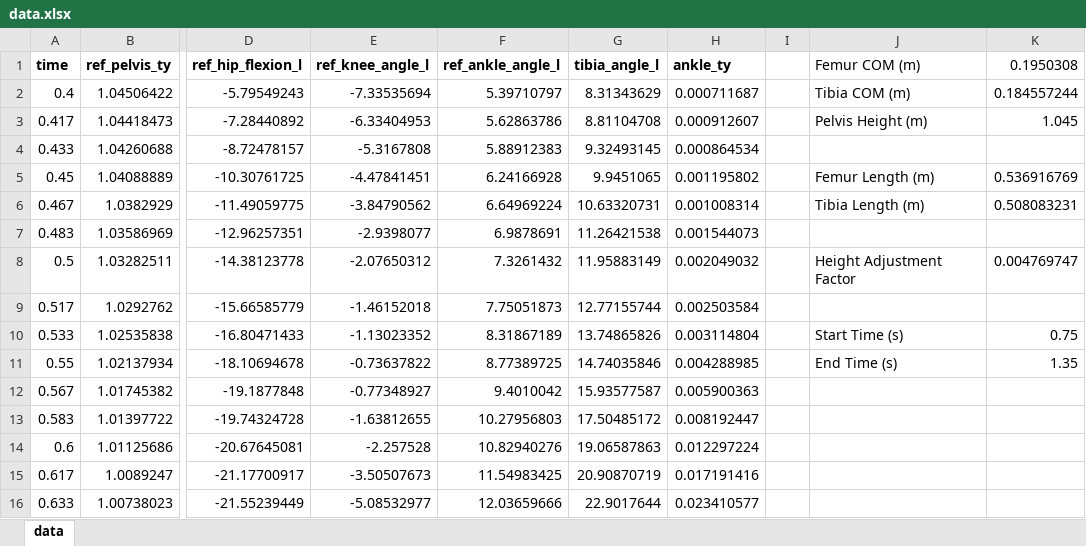
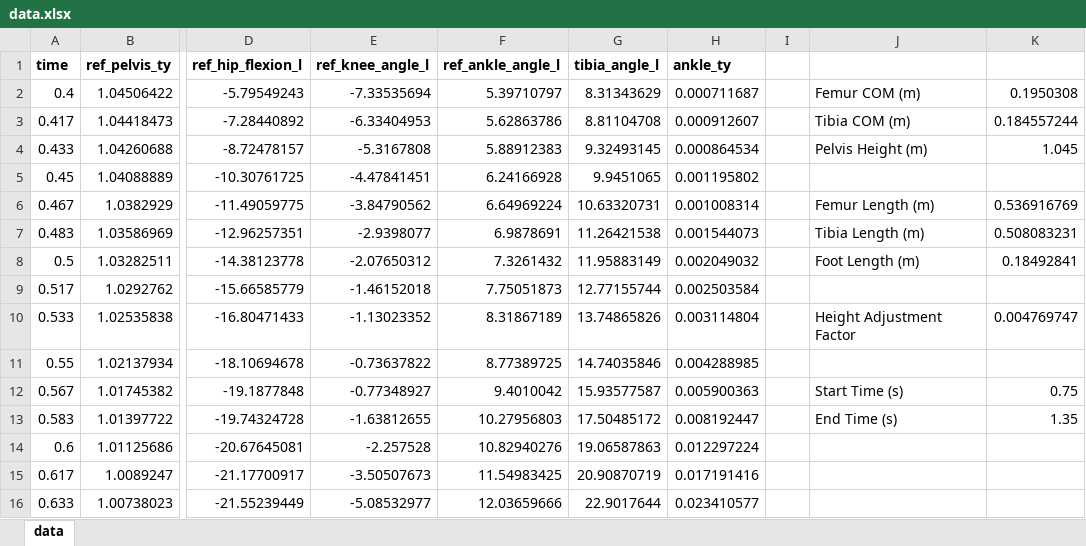
Before and after one commit to f73chen/University-Projects, an Excel workbook: BME 355/Project/data/data.xlsx, sheet data, drawn as a sheet; only a part is shown, gaps mark what is left out; values as stored, in another font and other column widths than the file's, no borders; charts and pictures not drawn; the diff names each change by its address in the sheet, - before the commit and + after, or states it on an @@ line.

Commit message:
Added formula to calculate distance between ankle joint and balls of the feet

```diff
--- a/BME 355/Project/data/data.xlsx (sheet data)
+++ b/BME 355/Project/data/data.xlsx (sheet data)
-J1: Femur COM (m)
+J1: (empty)
-K1: 0.1950308
+K1: (empty)
-J2: Tibia COM (m)
+J2: Femur COM (m)
-K2: 0.184557244
+K2: 0.1950308
-J3: Pelvis Height (m)
+J3: Tibia COM (m)
-K3: 1.045
+K3: 0.184557244
-J4: (empty)
+J4: Pelvis Height (m)
-K4: (empty)
+K4: 1.045
-J5: Femur Length (m)
+J5: (empty)
-K5: 0.536916769
+K5: (empty)
-J6: Tibia Length (m)
+J6: Femur Length (m)
-K6: 0.508083231
+K6: 0.536916769
-J7: (empty)
+J7: Tibia Length (m)
-K7: (empty)
+K7: 0.508083231
-J8: Height Adjustment Factor
+J8: Foot Length (m)
-K8: 0.004769747
+K8: 0.18492841
-J10: Start Time (s)
+J10: Height Adjustment Factor
-K10: 0.75
+K10: 0.004769747
-J11: End Time (s)
+J11: (empty)
-K11: 1.35
+K11: (empty)
-J12: (empty)
+J12: Start Time (s)
-K12: (empty)
+K12: 0.75
-J13: (empty)
+J13: End Time (s)
-K13: (empty)
+K13: 1.35
```
Also changed, not shown: formulas that keep their value.
